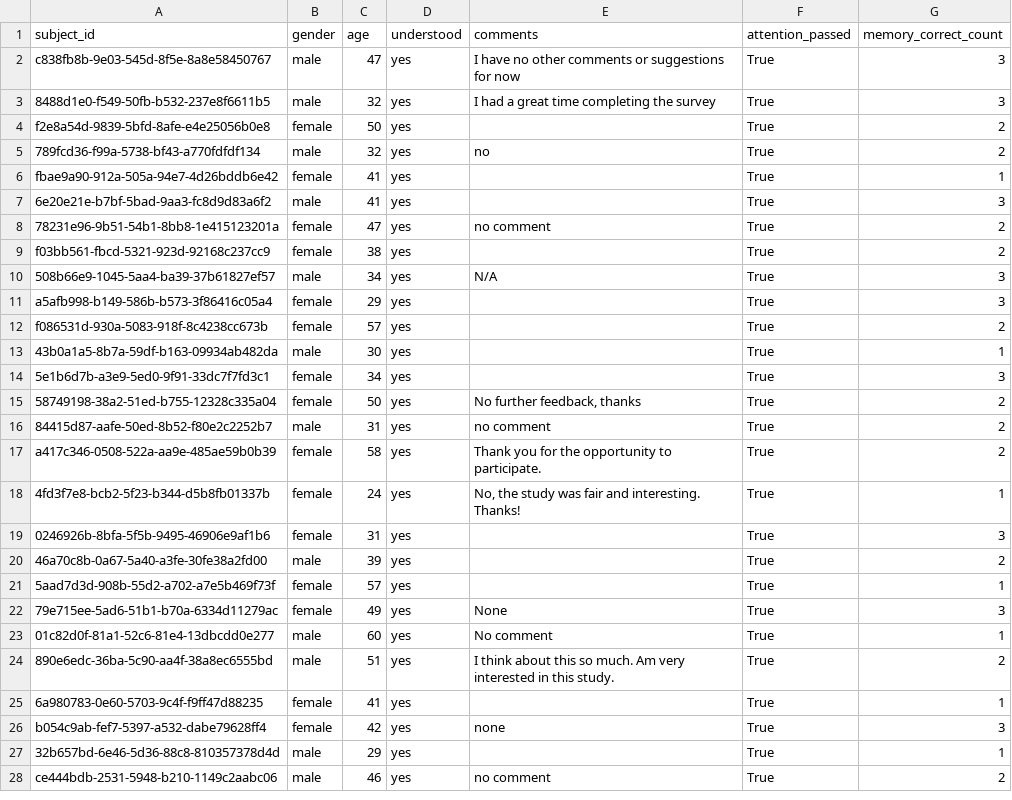
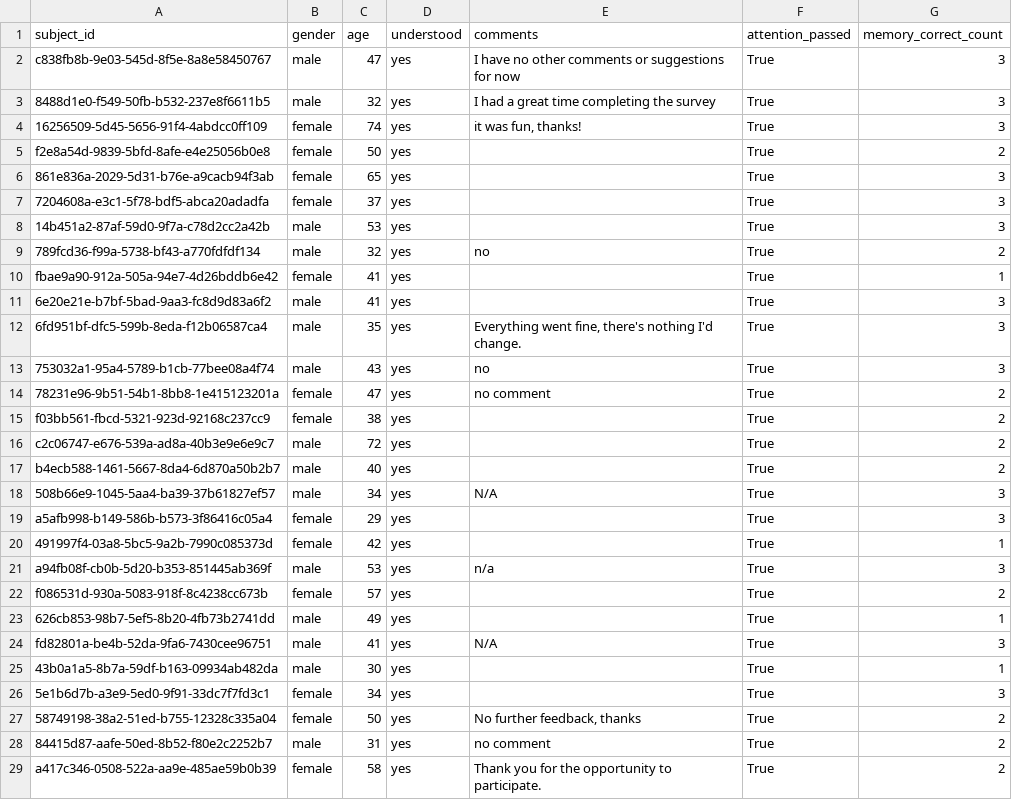
Before and after one commit to aliciamchen/sip, a CSV file: data/discomfort/exit_survey.csv, drawn as a sheet; only a part is shown; the shorter side is filled out with more unchanged rows; the diff covers the shown part only; the diff names each change by its address in the sheet, - before the commit and + after, or states it on an @@ line.

```diff
--- a/data/discomfort/exit_survey.csv
+++ b/data/discomfort/exit_survey.csv
+row 4: 16256509-5d45-5656-91f4-4abdcc0ff109 | female | 74 | yes | it was fun, thanks! | True | 3
+row 6: 861e836a-2029-5d31-b76e-a9cacb94f3ab | female | 65 | yes |  | True | 3
+row 7: 7204608a-e3c1-5f78-bdf5-abca20adadfa | female | 37 | yes |  | True | 3
+row 8: 14b451a2-87af-59d0-9f7a-c78d2cc2a42b | male | 53 | yes |  | True | 3
+row 12: 6fd951bf-dfc5-599b-8eda-f12b06587ca4 | male | 35 | yes | Everything went fine, there's nothing I'd change. | True | 3
+row 13: 753032a1-95a4-5789-b1cb-77bee08a4f74 | male | 43 | yes | no | True | 3
+row 16: c2c06747-e676-539a-ad8a-40b3e9e6e9c7 | male | 72 | yes |  | True | 2
+row 17: b4ecb588-1461-5667-8da4-6d870a50b2b7 | male | 40 | yes |  | True | 2
+row 20: 491997f4-03a8-5bc5-9a2b-7990c085373d | female | 42 | yes |  | True | 1
+row 21: a94fb08f-cb0b-5d20-b353-851445ab369f | male | 53 | yes | n/a | True | 3
+row 23: 626cb853-98b7-5ef5-8b20-4fb73b2741dd | male | 49 | yes |  | True | 1
+row 24: fd82801a-be4b-52da-9fa6-7430cee96751 | male | 41 | yes | N/A | True | 3
```
Also changed, not shown: 18 added rows elsewhere in this file, 3 other files.
